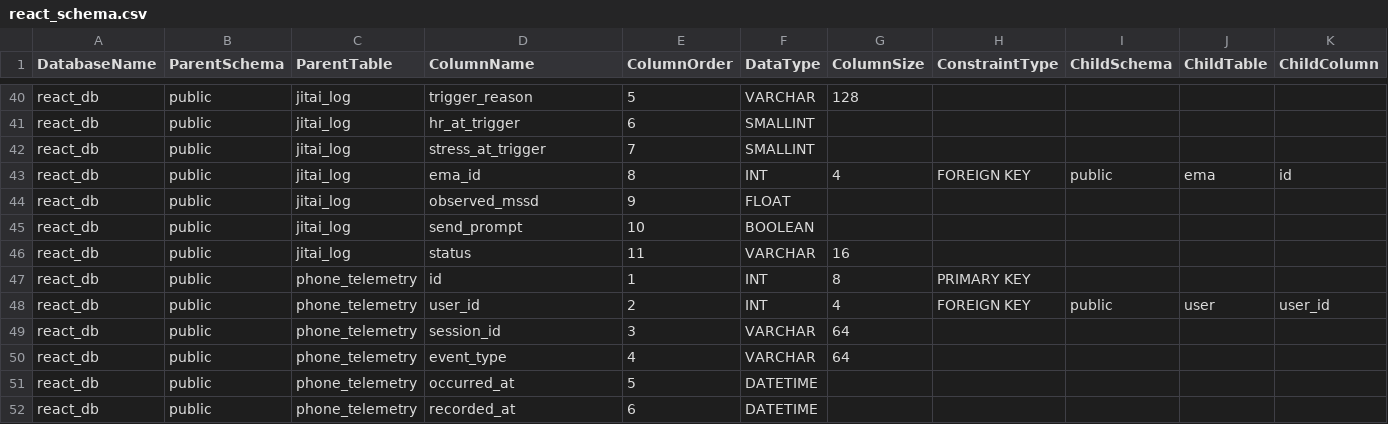
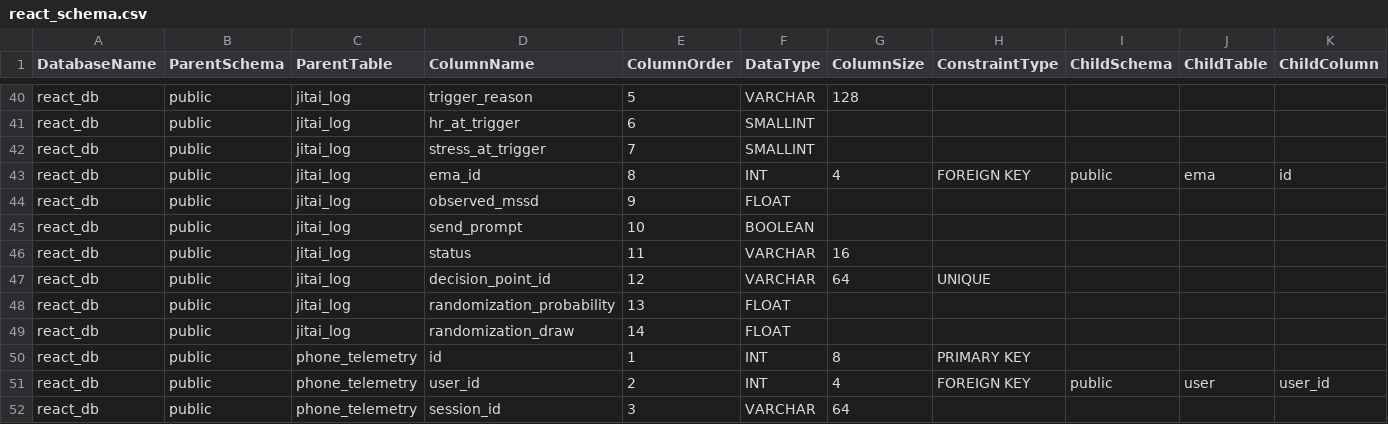
Before and after one commit to smashlab-uf/REACT, a CSV file: Resources/react_schema.csv, drawn as a sheet; only a part is shown, gaps mark what is left out; the shorter side is filled out with more unchanged rows; the diff names each change by its address in the sheet, - before the commit and + after, or states it on an @@ line.

Commit message:
feat: add jitai_demo management command and fix celery app registration
Moves randomization probability lookup out of the per-user loop in
evaluate_jitai_triggers, wires up celery_app in project/__init__.py so
@shared_task decorators resolve, and adds a demo.sh + jitai_demo command
for manually exercising the JITAI Celery worker locally.

```diff
--- a/Resources/react_schema.csv
+++ b/Resources/react_schema.csv
+row 47: react_db | public | jitai_log | decision_point_id | 12 | VARCHAR | 64 | UNIQUE
+row 48: react_db | public | jitai_log | randomization_probability | 13 | FLOAT
+row 49: react_db | public | jitai_log | randomization_draw | 14 | FLOAT
```
Also changed, not shown: 10 other files.
